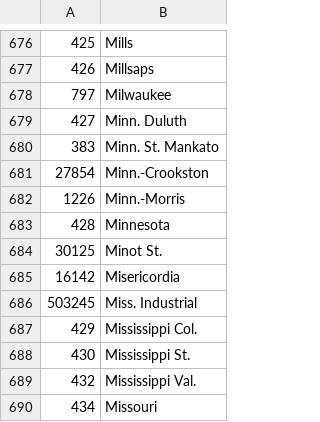
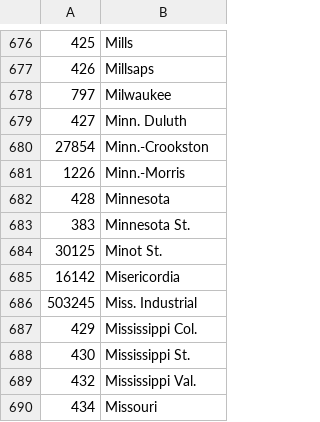
Before and after one commit to octonion/lacrosse, a CSV file: ncaa/csv/ncaa_schools.csv, drawn as a sheet; only a part is shown, gaps mark what is left out; removed rows and columns are numbered as before the commit, all else as after; the diff names each change by its address in the sheet, - before the commit and + after, or states it on an @@ line.

```diff
--- a/ncaa/csv/ncaa_schools.csv
+++ b/ncaa/csv/ncaa_schools.csv
-row 680: 383 | Minn. St. Mankato
+row 683: 383 | Minnesota St.
```
Also changed, not shown: ncaa/csv/ncaa_games_2016.csv, ncaa/csv/ncaa_records_2016.csv, 11 other files.
